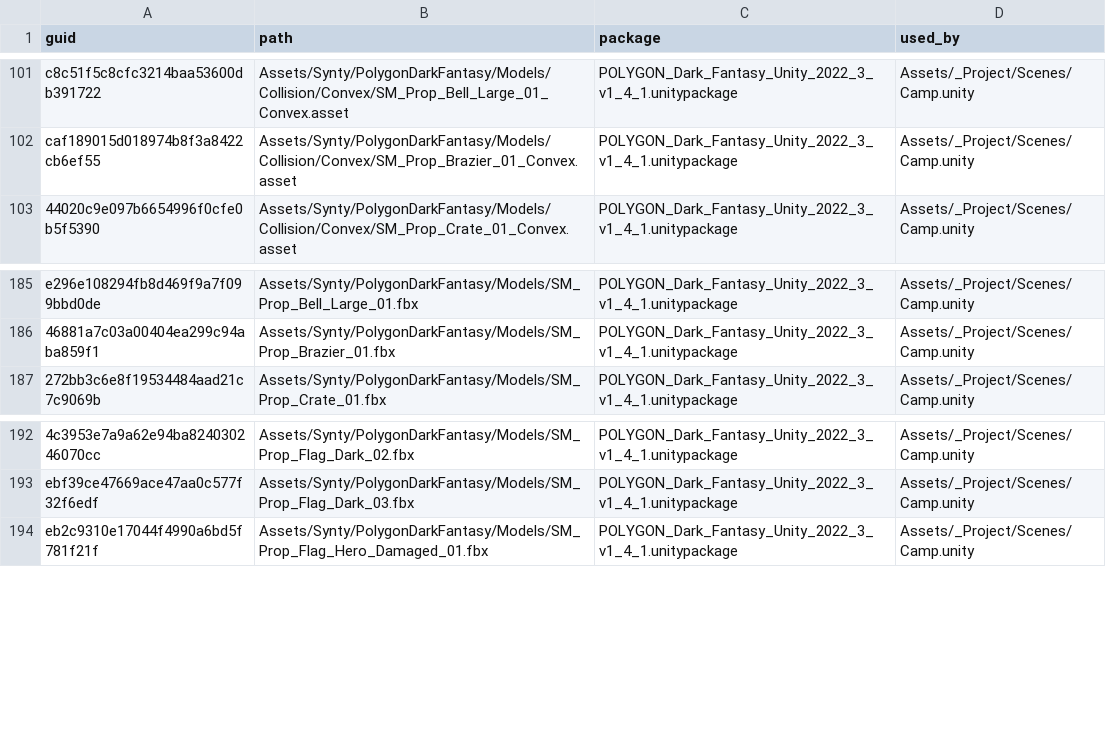
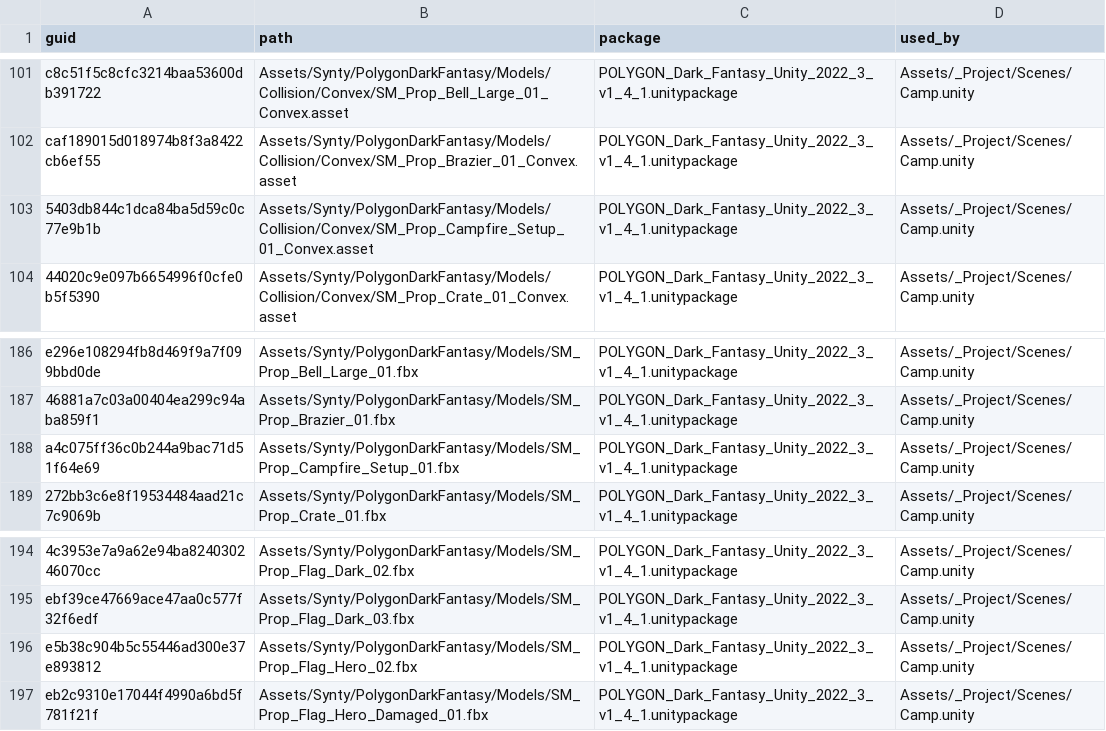
Before and after one commit to OruteZ/Project-Vampire-Turn-Strategy, a TSV file: tools/assets/required.tsv, drawn as a sheet; only a part is shown, gaps mark what is left out; the diff names each change by its address in the sheet, - before the commit and + after, or states it on an @@ line.

```diff
--- a/tools/assets/required.tsv
+++ b/tools/assets/required.tsv
+row 103: 5403db844c1dca84ba5d59c0c77e9b1b | Assets/Synty/PolygonDarkFantasy/Models/Collision/Convex/SM_Prop_Campfire_Setup_01_Convex.asset | POLYGON_Dark_Fantasy_Unity_2022_3_v1_4_1.unitypackage | Assets/_Project/Scenes/Camp.unity
+row 188: a4c075ff36c0b244a9bac71d51f64e69 | Assets/Synty/PolygonDarkFantasy/Models/SM_Prop_Campfire_Setup_01.fbx | POLYGON_Dark_Fantasy_Unity_2022_3_v1_4_1.unitypackage | Assets/_Project/Scenes/Camp.unity
+row 196: e5b38c904b5c55446ad300e37e893812 | Assets/Synty/PolygonDarkFantasy/Models/SM_Prop_Flag_Hero_02.fbx | POLYGON_Dark_Fantasy_Unity_2022_3_v1_4_1.unitypackage | Assets/_Project/Scenes/Camp.unity
```
Also changed, not shown: tools/assets/packages.tsv, 6 other files.
